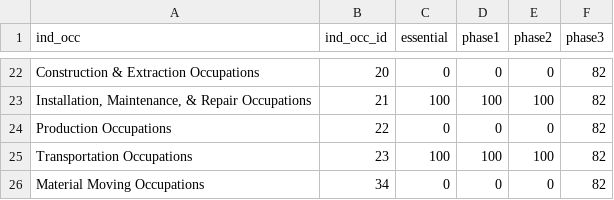
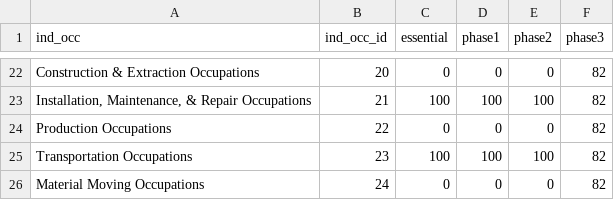
Before and after one commit to Texas-Policy-Lab/childcare_app, a CSV file: data/occupation_reopening_pct.csv, drawn as a sheet; only a part is shown, gaps mark what is left out.

Commit message:
fixed typo in configuration file

```diff
--- a/data/occupation_reopening_pct.csv
+++ b/data/occupation_reopening_pct.csv
@@ -25,2 +25,2 @@ Production Occupations,22,0,0,0,82
 Transportation Occupations,23,100,100,100,82
-Material Moving Occupations,34,0,0,0,82
+Material Moving Occupations,24,0,0,0,82
```
